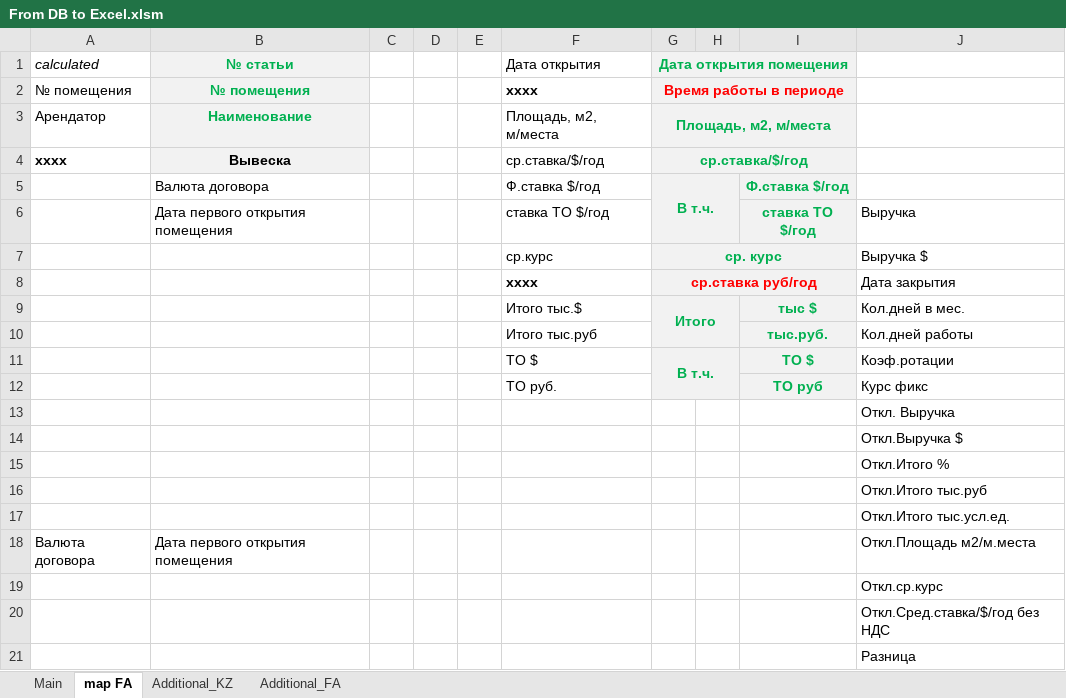
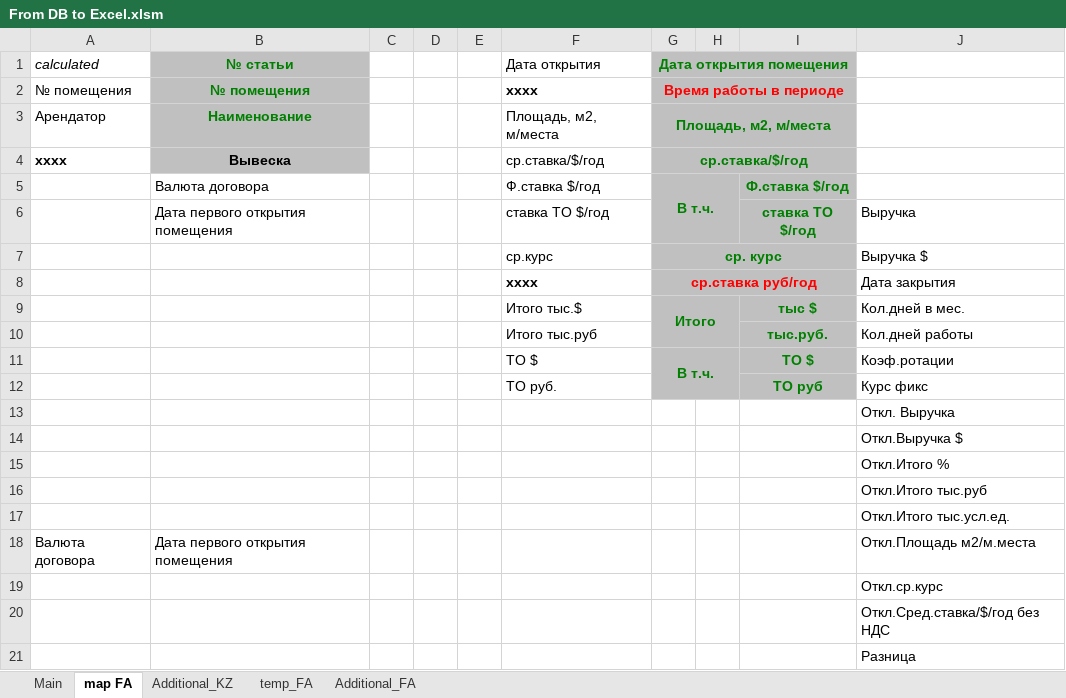
Before and after one commit to ajaxKpi/macros, an Excel workbook: UBC/From DB to Excel.xlsm, sheet map FA, drawn as a sheet; values as stored, in another font and other column widths than the file's, no borders; the diff names each change by its address in the sheet, - before the commit and + after, or states it on an @@ line.

```diff
--- a/UBC/From DB to Excel.xlsm (sheet map FA)
+++ b/UBC/From DB to Excel.xlsm (sheet map FA)
+sheet tab: temp_FA
-B1:B4 fill: #F2F2F2
+B1:B4 fill: #C0C0C0
-B1:B3 text colour: #00B050
+B1:B3 text colour: #008000
-G1:I12 fill: #F2F2F2
+G1:I12 fill: #C0C0C0
-G1 text colour: #00B050
+G1 text colour: #008000
-G3:G5 text colour: #00B050
+G3:G5 text colour: #008000
-I5:I6 text colour: #00B050
+I5:I6 text colour: #008000
-G7 text colour: #00B050
+G7 text colour: #008000
-G9 text colour: #00B050
+G9 text colour: #008000
-I9:I12 text colour: #00B050
+I9:I12 text colour: #008000
-G11 text colour: #00B050
+G11 text colour: #008000
```
Also changed, not shown: sheet Additional_FA, sheet Main, sheet Additional_KZ.
